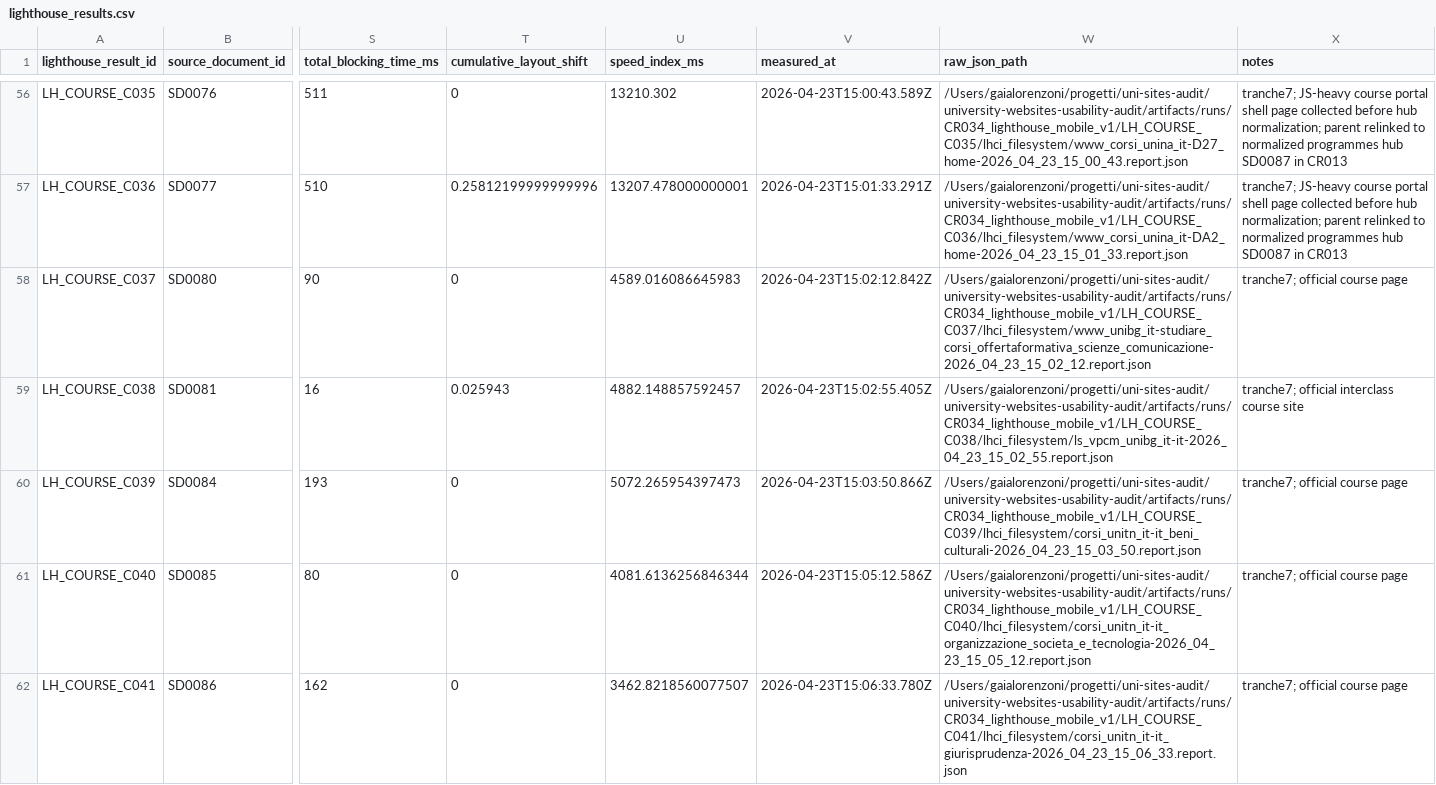
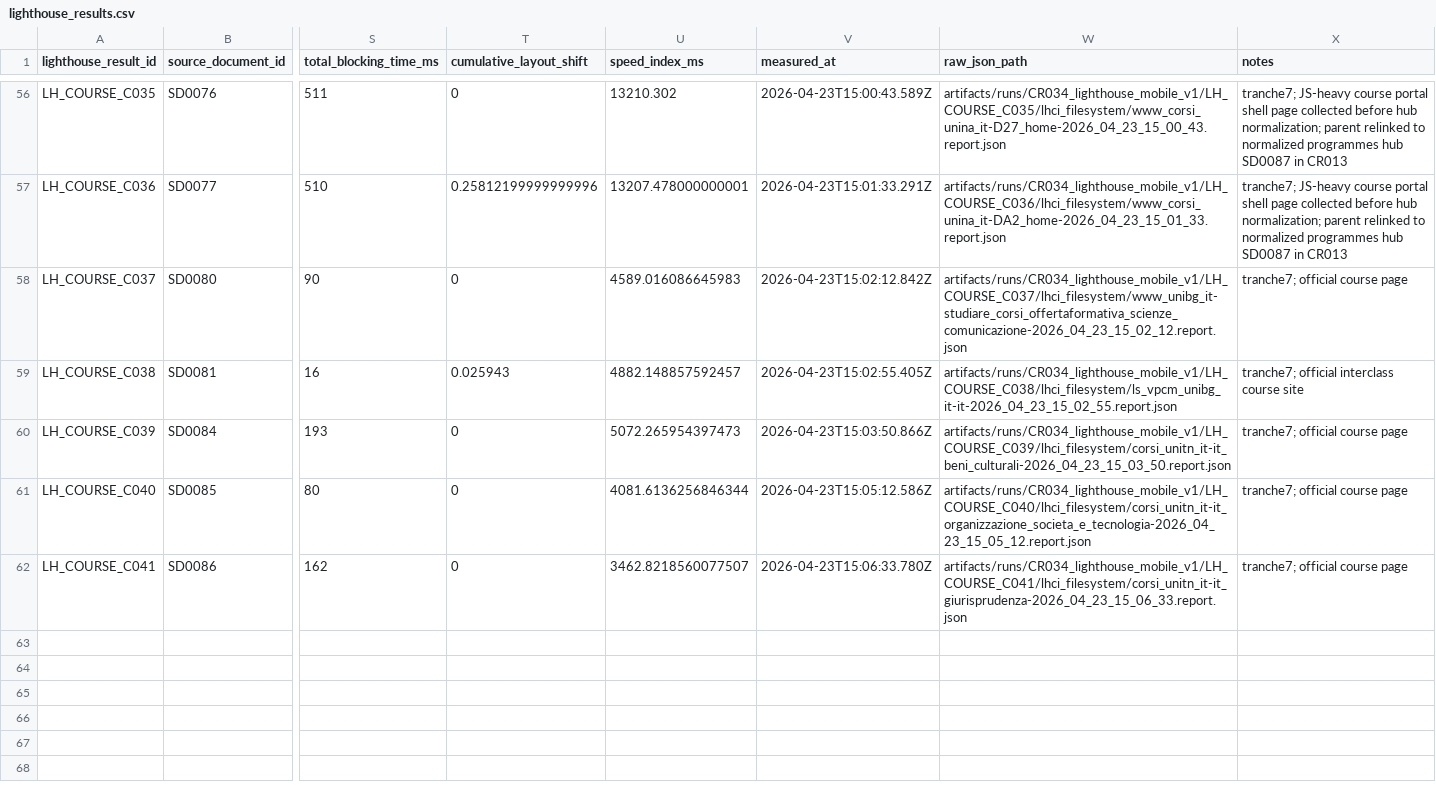
Before and after one commit to Gaia96/UniWebAudit-IT, a CSV file: data/collection/lighthouse_results.csv, drawn as a sheet; only a part is shown, gaps mark what is left out; the diff covers the shown part only; the diff names each change by its address in the sheet, - before the commit and + after, or states it on an @@ line.

Commit message:
README, path clean

```diff
--- a/data/collection/lighthouse_results.csv
+++ b/data/collection/lighthouse_results.csv
-W56 (raw_json_path): /Users/gaialorenzoni/progetti/uni-sites-audit/university-websites-usability-audit/artifacts/runs/CR034_lighthouse_mobile_v1/LH_COURSE_C035/lhci_filesystem/www_corsi_unina_it-D27_home-2026_04_23_15_00_43.report.json
+W56 (raw_json_path): artifacts/runs/CR034_lighthouse_mobile_v1/LH_COURSE_C035/lhci_filesystem/www_corsi_unina_it-D27_home-2026_04_23_15_00_43.report.json
-W57 (raw_json_path): /Users/gaialorenzoni/progetti/uni-sites-audit/university-websites-usability-audit/artifacts/runs/CR034_lighthouse_mobile_v1/LH_COURSE_C036/lhci_filesystem/www_corsi_unina_it-DA2_home-2026_04_23_15_01_33.report.json
+W57 (raw_json_path): artifacts/runs/CR034_lighthouse_mobile_v1/LH_COURSE_C036/lhci_filesystem/www_corsi_unina_it-DA2_home-2026_04_23_15_01_33.report.json
-W58 (raw_json_path): /Users/gaialorenzoni/progetti/uni-sites-audit/university-websites-usability-audit/artifacts/runs/CR034_lighthouse_mobile_v1/LH_COURSE_C037/lhci_filesystem/www_unibg_it-studiare_corsi_offertaformativa_scienze_comunicazione-2026_04_23_15_02_12.report.json
+W58 (raw_json_path): artifacts/runs/CR034_lighthouse_mobile_v1/LH_COURSE_C037/lhci_filesystem/www_unibg_it-studiare_corsi_offertaformativa_scienze_comunicazione-2026_04_23_15_02_12.report.json
-W59 (raw_json_path): /Users/gaialorenzoni/progetti/uni-sites-audit/university-websites-usability-audit/artifacts/runs/CR034_lighthouse_mobile_v1/LH_COURSE_C038/lhci_filesystem/ls_vpcm_unibg_it-it-2026_04_23_15_02_55.report.json
+W59 (raw_json_path): artifacts/runs/CR034_lighthouse_mobile_v1/LH_COURSE_C038/lhci_filesystem/ls_vpcm_unibg_it-it-2026_04_23_15_02_55.report.json
-W60 (raw_json_path): /Users/gaialorenzoni/progetti/uni-sites-audit/university-websites-usability-audit/artifacts/runs/CR034_lighthouse_mobile_v1/LH_COURSE_C039/lhci_filesystem/corsi_unitn_it-it_beni_culturali-2026_04_23_15_03_50.report.json
+W60 (raw_json_path): artifacts/runs/CR034_lighthouse_mobile_v1/LH_COURSE_C039/lhci_filesystem/corsi_unitn_it-it_beni_culturali-2026_04_23_15_03_50.report.json
-W61 (raw_json_path): /Users/gaialorenzoni/progetti/uni-sites-audit/university-websites-usability-audit/artifacts/runs/CR034_lighthouse_mobile_v1/LH_COURSE_C040/lhci_filesystem/corsi_unitn_it-it_organizzazione_societa_e_tecnologia-2026_04_23_15_05_12.report.json
+W61 (raw_json_path): artifacts/runs/CR034_lighthouse_mobile_v1/LH_COURSE_C040/lhci_filesystem/corsi_unitn_it-it_organizzazione_societa_e_tecnologia-2026_04_23_15_05_12.report.json
-W62 (raw_json_path): /Users/gaialorenzoni/progetti/uni-sites-audit/university-websites-usability-audit/artifacts/runs/CR034_lighthouse_mobile_v1/LH_COURSE_C041/lhci_filesystem/corsi_unitn_it-it_giurisprudenza-2026_04_23_15_06_33.report.json
+W62 (raw_json_path): artifacts/runs/CR034_lighthouse_mobile_v1/LH_COURSE_C041/lhci_filesystem/corsi_unitn_it-it_giurisprudenza-2026_04_23_15_06_33.report.json
```
Also changed, not shown: 54 edited cells elsewhere in this file, 1 other file.
